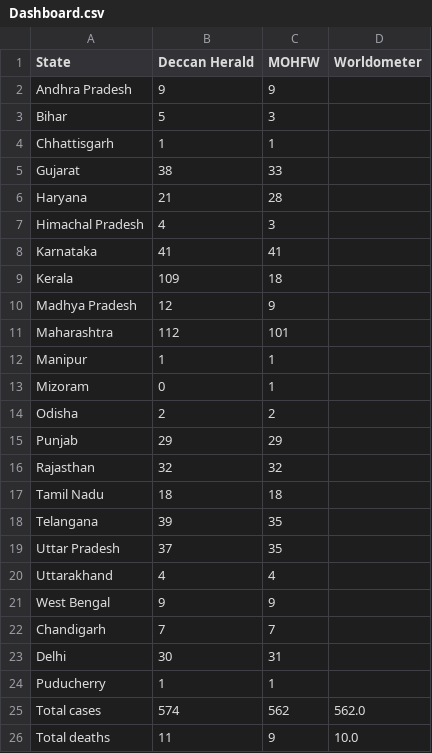
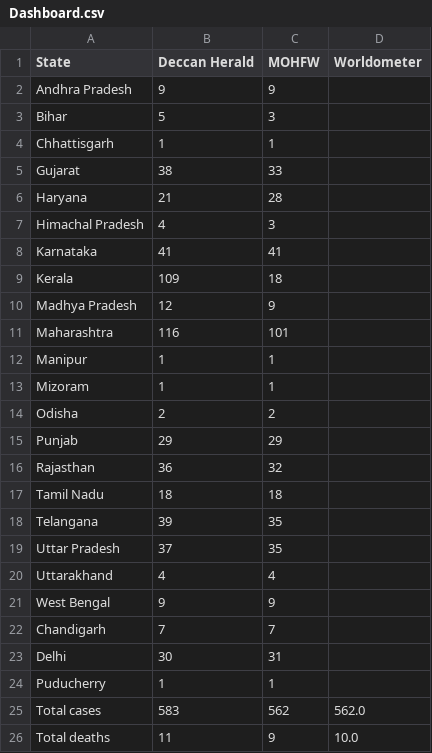
Before and after one commit to AnantaSrikar/NotifierBot, a CSV file: Dashboard.csv, drawn as a sheet.

```diff
--- a/Dashboard.csv
+++ b/Dashboard.csv
@@ -10,8 +10,8 @@ Kerala,109,18,
 Madhya Pradesh,12,9,
-Maharashtra,112,101,
+Maharashtra,116,101,
 Manipur,1,1,
-Mizoram,0,1,
+Mizoram,1,1,
 Odisha,2,2,
 Punjab,29,29,
-Rajasthan,32,32,
+Rajasthan,36,32,
 Tamil Nadu,18,18,
@@ -24,3 +24,3 @@ Delhi,30,31,
 Puducherry,1,1,
-Total cases,574,562,562.0
+Total cases,583,562,562.0
 Total deaths,11,9,10.0
```
Also changed, not shown: 2 other files.
